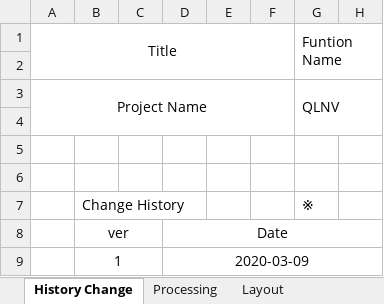
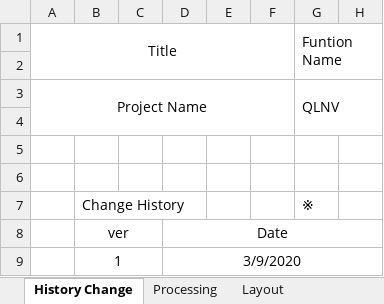
Before and after one commit to huongmvtest12345689/QLVN_document, an Excel workbook: BD/HRM_BD_IMPORT-FILE-CLIENT_V001_HONGTT .xlsx, sheet History Change, drawn as a sheet; only a part is shown; values as stored, in another font and other column widths than the file's, no borders; the diff names each change by its address in the sheet, - before the commit and + after, or states it on an @@ line.

```diff
--- a/BD/HRM_BD_IMPORT-FILE-CLIENT_V001_HONGTT .xlsx (sheet History Change)
+++ b/BD/HRM_BD_IMPORT-FILE-CLIENT_V001_HONGTT .xlsx (sheet History Change)
-D9: 2020-03-09
+D9: 3/9/2020
```
Also changed, not shown: sheet Event, sheet Output, sheet Layout, sheet Logic-Action, charts or pictures, BD/FILE_LIST_MSG.xlsx.
